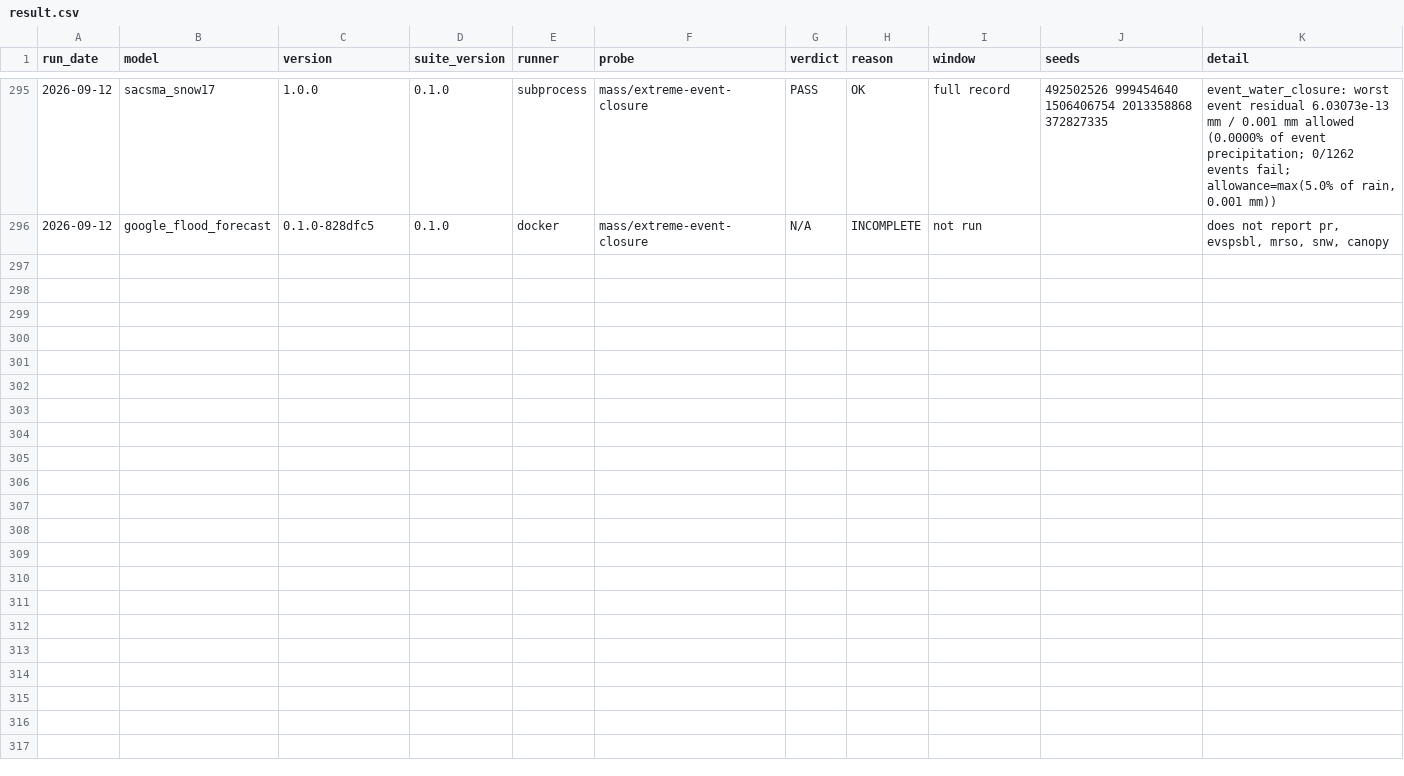
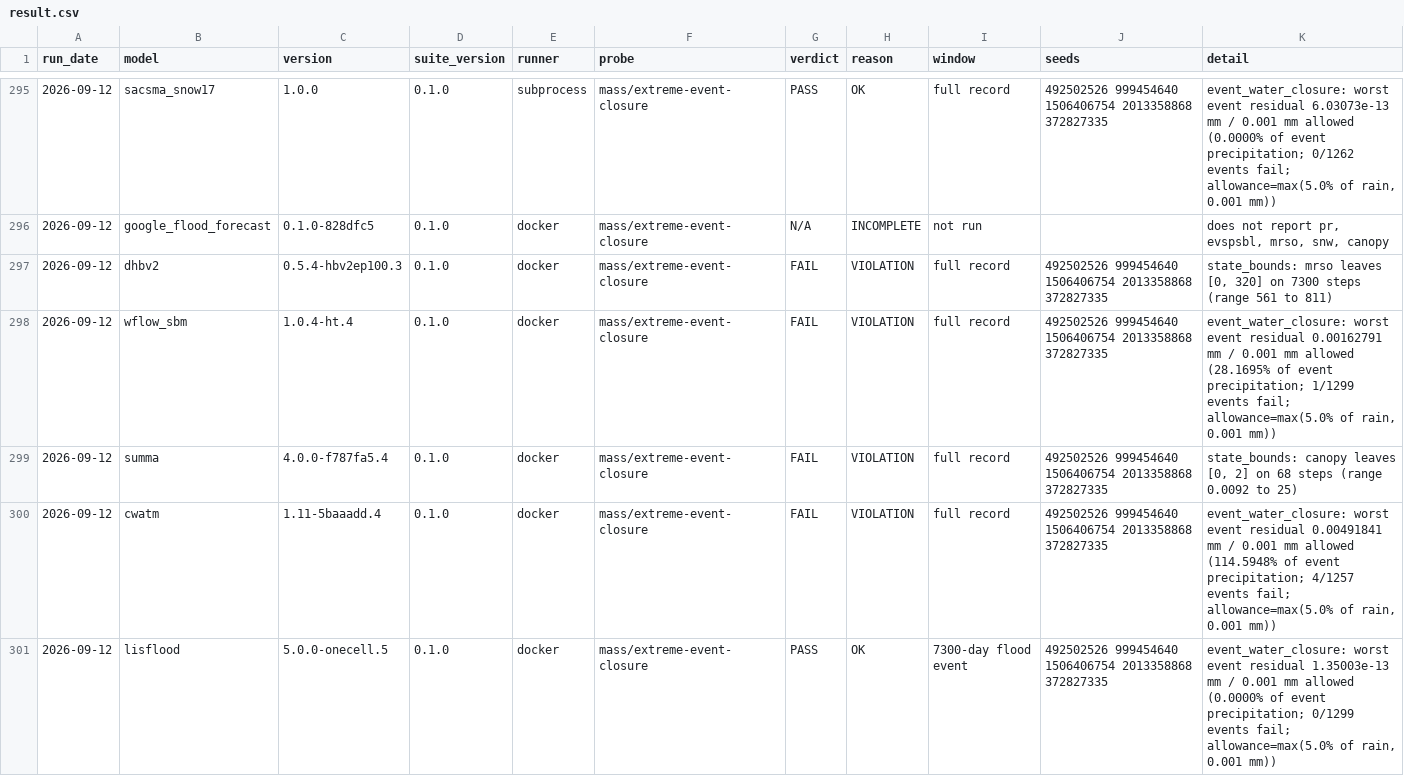
Before and after one commit to Flood-Lab/HydroTuring, a CSV file: models/result.csv, drawn as a sheet; only a part is shown, gaps mark what is left out; the diff names each change by its address in the sheet, - before the commit and + after, or states it on an @@ line.

```diff
--- a/models/result.csv
+++ b/models/result.csv
+row 297: 2026-09-12 | dhbv2 | 0.5.4-hbv2ep100.3 | 0.1.0 | docker | mass/extreme-event-closure | FAIL | VIOLATION | full record | 492502526 999454640 1506406754 2013358868 372827335 | state_bounds: mrso leaves [0, 320] on 7300 steps (range 561 to 811)
+row 298: 2026-09-12 | wflow_sbm | 1.0.4-ht.4 | 0.1.0 | docker | mass/extreme-event-closure | FAIL | VIOLATION | full record | 492502526 999454640 1506406754 2013358868 372827335 | event_water_closure: worst event residual 0.00162791 mm / 0.001 mm allowed (28.1695% of event precipitation; 1/1299 events fail; allowance=max(5.0% of rain, 0.001 mm))
+row 299: 2026-09-12 | summa | 4.0.0-f787fa5.4 | 0.1.0 | docker | mass/extreme-event-closure | FAIL | VIOLATION | full record | 492502526 999454640 1506406754 2013358868 372827335 | state_bounds: canopy leaves [0, 2] on 68 steps (range 0.0092 to 25)
+row 300: 2026-09-12 | cwatm | 1.11-5baaadd.4 | 0.1.0 | docker | mass/extreme-event-closure | FAIL | VIOLATION | full record | 492502526 999454640 1506406754 2013358868 372827335 | event_water_closure: worst event residual 0.00491841 mm / 0.001 mm allowed (114.5948% of event precipitation; 4/1257 events fail; allowance=max(5.0% of rain, 0.001 mm))
+row 301: 2026-09-12 | lisflood | 5.0.0-onecell.5 | 0.1.0 | docker | mass/extreme-event-closure | PASS | OK | 7300-day flood event | 492502526 999454640 1506406754 2013358868 372827335 | event_water_closure: worst event residual 1.35003e-13 mm / 0.001 mm allowed (0.0000% of event precipitation; 0/1299 events fail; allowance=max(5.0% of rain, 0.001 mm))
```
Also changed, not shown: 7 other files.
